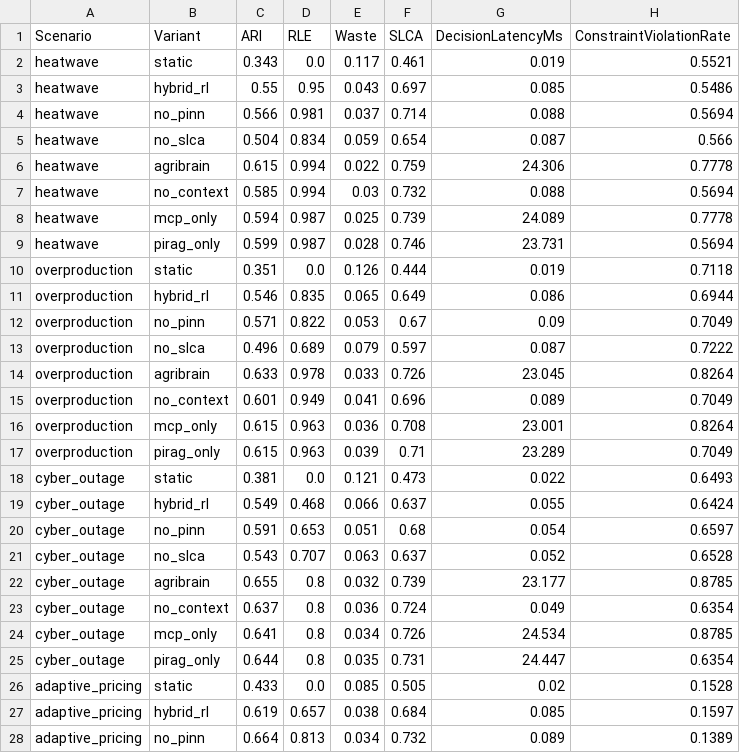
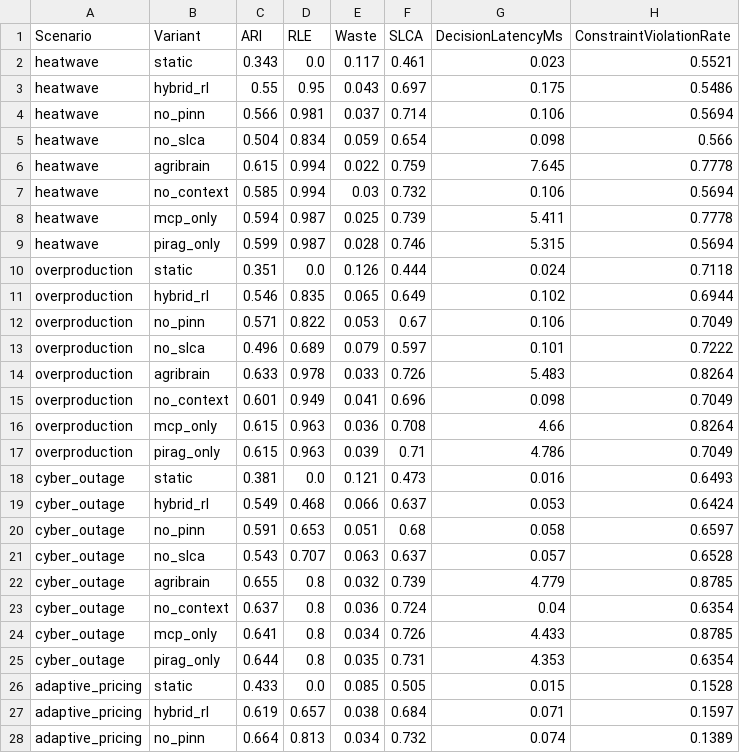
Before and after one commit to kprodigi/AGRI-BRAIN, a CSV file: mvp/simulation/results/table2_ablation.csv, drawn as a sheet; only a part is shown; the diff covers the shown part only.

Commit message:
Update all results and figures from 7-source stochastic HPC run
5-seed benchmark with realistic uncertainty: sensor noise ±1.5°C/±5%RH,
demand CV 18%, inventory CV 15%, transport jitter CV 15%, spoilage model
error k_ref/Ea_R CV 15%/10%, scenario onset ±4h, THETA noise 0.03.

Key results: agribrain ARI 0.618–0.754 across scenarios, all p < 0.01
vs hybrid_rl and static, Cohen's d 8–101. Figures regenerated with
CI error bars on fig6/fig7.

```diff
--- a/mvp/simulation/results/table2_ablation.csv
+++ b/mvp/simulation/results/table2_ablation.csv
@@ -1,28 +1,28 @@
 Scenario,Variant,ARI,RLE,Waste,SLCA,DecisionLatencyMs,ConstraintViolationRate
-heatwave,static,0.343,0.0,0.117,0.461,0.019,0.5521
-heatwave,hybrid_rl,0.55,0.95,0.043,0.697,0.085,0.5486
-heatwave,no_pinn,0.566,0.981,0.037,0.714,0.088,0.5694
-heatwave,no_slca,0.504,0.834,0.059,0.654,0.087,0.566
-heatwave,agribrain,0.615,0.994,0.022,0.759,24.306,0.7778
-heatwave,no_context,0.585,0.994,0.03,0.732,0.088,0.5694
-heatwave,mcp_only,0.594,0.987,0.025,0.739,24.089,0.7778
-heatwave,pirag_only,0.599,0.987,0.028,0.746,23.731,0.5694
-overproduction,static,0.351,0.0,0.126,0.444,0.019,0.7118
-overproduction,hybrid_rl,0.546,0.835,0.065,0.649,0.086,0.6944
-overproduction,no_pinn,0.571,0.822,0.053,0.67,0.09,0.7049
-overproduction,no_slca,0.496,0.689,0.079,0.597,0.087,0.7222
-overproduction,agribrain,0.633,0.978,0.033,0.726,23.045,0.8264
-overproduction,no_context,0.601,0.949,0.041,0.696,0.089,0.7049
-overproduction,mcp_only,0.615,0.963,0.036,0.708,23.001,0.8264
-overproduction,pirag_only,0.615,0.963,0.039,0.71,23.289,0.7049
-cyber_outage,static,0.381,0.0,0.121,0.473,0.022,0.6493
-cyber_outage,hybrid_rl,0.549,0.468,0.066,0.637,0.055,0.6424
-cyber_outage,no_pinn,0.591,0.653,0.051,0.68,0.054,0.6597
-cyber_outage,no_slca,0.543,0.707,0.063,0.637,0.052,0.6528
-cyber_outage,agribrain,0.655,0.8,0.032,0.739,23.177,0.8785
-cyber_outage,no_context,0.637,0.8,0.036,0.724,0.049,0.6354
-cyber_outage,mcp_only,0.641,0.8,0.034,0.726,24.534,0.8785
-cyber_outage,pirag_only,0.644,0.8,0.035,0.731,24.447,0.6354
-adaptive_pricing,static,0.433,0.0,0.085,0.505,0.02,0.1528
-adaptive_pricing,hybrid_rl,0.619,0.657,0.038,0.684,0.085,0.1597
-adaptive_pricing,no_pinn,0.664,0.813,0.034,0.732,0.089,0.1389
+heatwave,static,0.343,0.0,0.117,0.461,0.023,0.5521
+heatwave,hybrid_rl,0.55,0.95,0.043,0.697,0.175,0.5486
+heatwave,no_pinn,0.566,0.981,0.037,0.714,0.106,0.5694
+heatwave,no_slca,0.504,0.834,0.059,0.654,0.098,0.566
+heatwave,agribrain,0.615,0.994,0.022,0.759,7.645,0.7778
+heatwave,no_context,0.585,0.994,0.03,0.732,0.106,0.5694
+heatwave,mcp_only,0.594,0.987,0.025,0.739,5.411,0.7778
+heatwave,pirag_only,0.599,0.987,0.028,0.746,5.315,0.5694
+overproduction,static,0.351,0.0,0.126,0.444,0.024,0.7118
+overproduction,hybrid_rl,0.546,0.835,0.065,0.649,0.102,0.6944
+overproduction,no_pinn,0.571,0.822,0.053,0.67,0.106,0.7049
+overproduction,no_slca,0.496,0.689,0.079,0.597,0.101,0.7222
+overproduction,agribrain,0.633,0.978,0.033,0.726,5.483,0.8264
+overproduction,no_context,0.601,0.949,0.041,0.696,0.098,0.7049
+overproduction,mcp_only,0.615,0.963,0.036,0.708,4.66,0.8264
+overproduction,pirag_only,0.615,0.963,0.039,0.71,4.786,0.7049
+cyber_outage,static,0.381,0.0,0.121,0.473,0.016,0.6493
+cyber_outage,hybrid_rl,0.549,0.468,0.066,0.637,0.053,0.6424
+cyber_outage,no_pinn,0.591,0.653,0.051,0.68,0.058,0.6597
+cyber_outage,no_slca,0.543,0.707,0.063,0.637,0.057,0.6528
+cyber_outage,agribrain,0.655,0.8,0.032,0.739,4.779,0.8785
+cyber_outage,no_context,0.637,0.8,0.036,0.724,0.04,0.6354
+cyber_outage,mcp_only,0.641,0.8,0.034,0.726,4.433,0.8785
+cyber_outage,pirag_only,0.644,0.8,0.035,0.731,4.353,0.6354
+adaptive_pricing,static,0.433,0.0,0.085,0.505,0.015,0.1528
+adaptive_pricing,hybrid_rl,0.619,0.657,0.038,0.684,0.071,0.1597
+adaptive_pricing,no_pinn,0.664,0.813,0.034,0.732,0.074,0.1389
```
Also changed, not shown: 13 edited cells elsewhere in this file, mvp/simulation/results/table1_summary.csv, 22 other files.
